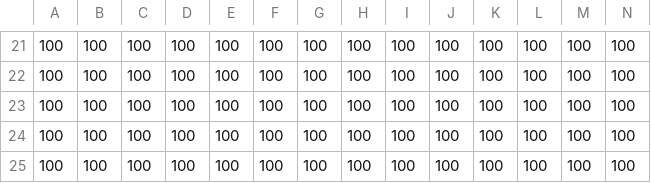
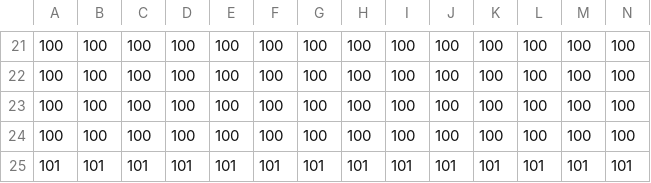
Before and after one commit to lirenneedhelp/SP3, a CSV file: SP3_Framework/App/Maps/DM2213_Map_Level_01.csv, drawn as a sheet; only a part is shown, gaps mark what is left out; removed rows and columns are numbered as before the commit, all else as after; rows hold the shown columns only; the diff names each change by its address in the sheet, - before the commit and + after, or states it on an @@ line.

```diff
--- a/SP3_Framework/App/Maps/DM2213_Map_Level_01.csv
+++ b/SP3_Framework/App/Maps/DM2213_Map_Level_01.csv
-row 25: 100 | 100 | 100 | 100 | 100 | 100 | 100 | 100 | 100 | 100 | 100 | 100 | 100 | 100
+row 25: 101 | 101 | 101 | 101 | 101 | 101 | 101 | 101 | 101 | 101 | 101 | 101 | 101 | 101
```
Also changed, not shown: 14 other files.
